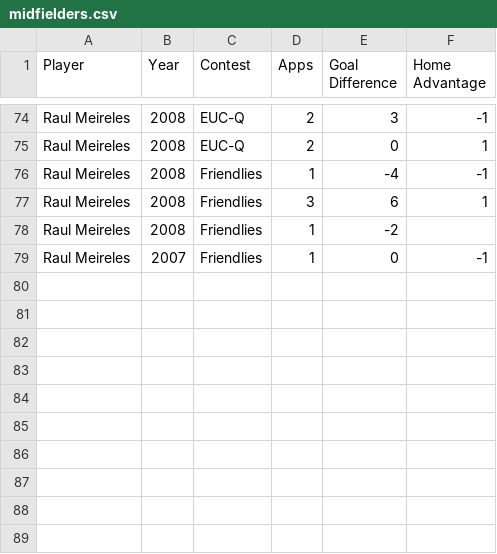
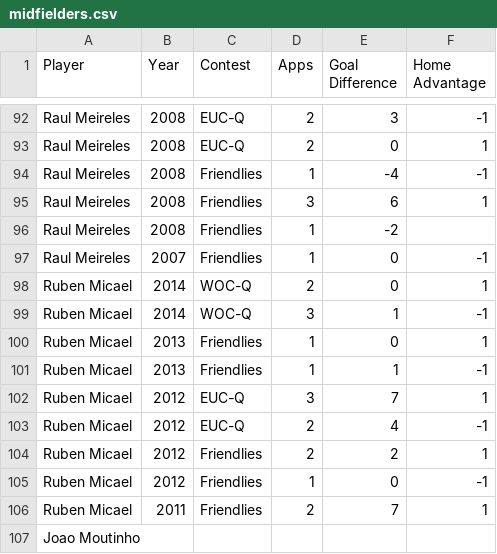
Before and after one commit to thezane/soccer-predictions, a CSV file: data/midfielders.csv, drawn as a sheet; only a part is shown, gaps mark what is left out; the diff covers the shown part only.

```diff
--- a/data/midfielders.csv
+++ b/data/midfielders.csv
@@ -79 +97,11 @@
 "Raul Meireles",2007,"Friendlies",1,0,-1
+"Ruben Micael",2014,"WOC-Q",2,0,1
+"Ruben Micael",2014,"WOC-Q",3,1,-1
+"Ruben Micael",2013,"Friendlies",1,0,1
+"Ruben Micael",2013,"Friendlies",1,1,-1
+"Ruben Micael",2012,"EUC-Q",3,7,1
+"Ruben Micael",2012,"EUC-Q",2,4,-1
+"Ruben Micael",2012,"Friendlies",2,2,1
+"Ruben Micael",2012,"Friendlies",1,0,-1
+"Ruben Micael",2011,"Friendlies",2,7,1
+"Joao Moutinho",,,,,
```
Also changed, not shown: 18 added rows elsewhere in this file.
